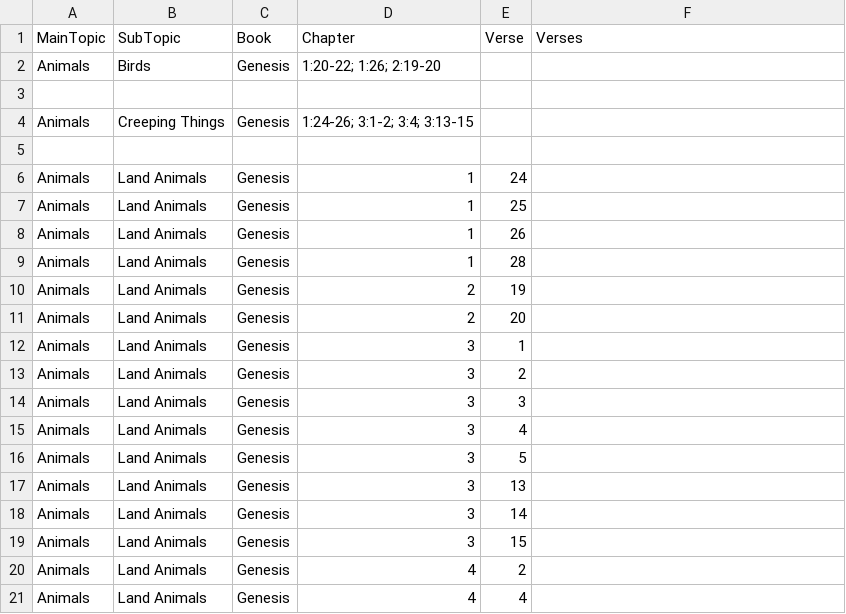
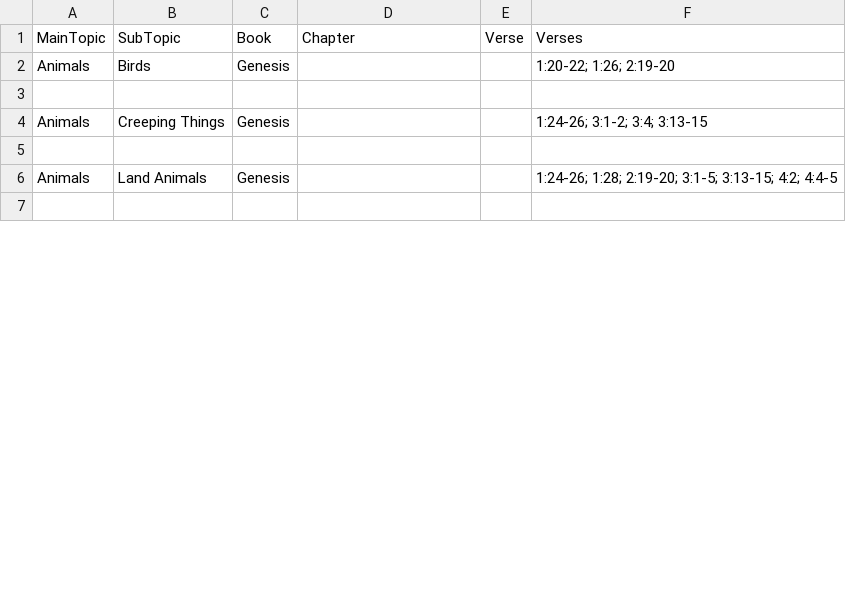
Before and after one commit to Twiggins12/BibleBlossoms, a CSV file: data/sections/animals.csv, drawn as a sheet; only a part is shown; the shorter side is filled out with more unchanged rows; the diff covers the shown part only.

Commit message:
Update animals.csv

```diff
--- a/data/sections/animals.csv
+++ b/data/sections/animals.csv
@@ -1,21 +1,6 @@
 MainTopic,SubTopic,Book,Chapter,Verse,Verses
-Animals,Birds,Genesis,"1:20-22; 1:26; 2:19-20"
+Animals,Birds,Genesis,,,"1:20-22; 1:26; 2:19-20"
 
-Animals,Creeping Things,Genesis,"1:24-26; 3:1-2; 3:4; 3:13-15"
+Animals,Creeping Things,Genesis,,,"1:24-26; 3:1-2; 3:4; 3:13-15"
 
-Animals,Land Animals,Genesis,1,24
-Animals,Land Animals,Genesis,1,25
-Animals,Land Animals,Genesis,1,26
-Animals,Land Animals,Genesis,1,28
-Animals,Land Animals,Genesis,2,19
-Animals,Land Animals,Genesis,2,20
-Animals,Land Animals,Genesis,3,1
-Animals,Land Animals,Genesis,3,2
-Animals,Land Animals,Genesis,3,3
-Animals,Land Animals,Genesis,3,4
-Animals,Land Animals,Genesis,3,5
-Animals,Land Animals,Genesis,3,13
-Animals,Land Animals,Genesis,3,14
-Animals,Land Animals,Genesis,3,15
-Animals,Land Animals,Genesis,4,2
-Animals,Land Animals,Genesis,4,4
+Animals,Land Animals,Genesis,,,"1:24-26; 1:28; 2:19-20; 3:1-5; 3:13-15; 4:2; 4:4-5"
```
Also changed, not shown: 10 removed rows and 6 edited cells elsewhere in this file.
